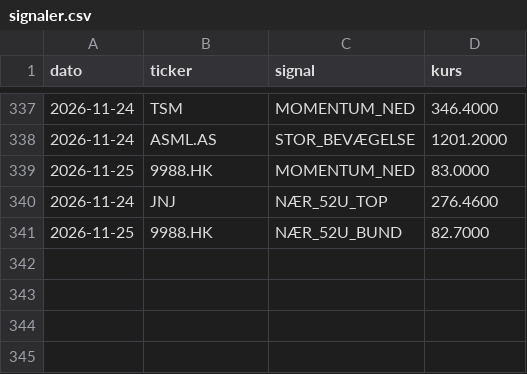
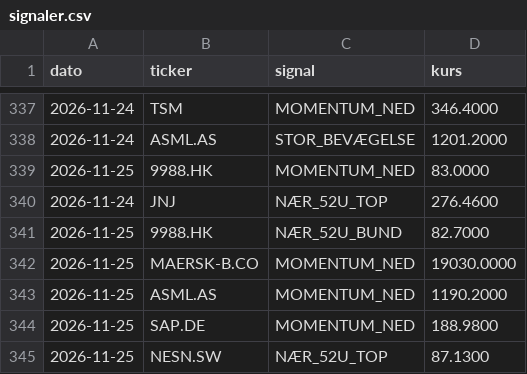
Before and after one commit to JonasRasmussenAktie/aktieoversigt, a CSV file: signaler.csv, drawn as a sheet; only a part is shown, gaps mark what is left out.

Commit message:
Opdater signal-log

```diff
--- a/signaler.csv
+++ b/signaler.csv
@@ -341 +341,5 @@ dato,ticker,signal,kurs
 2026-11-25,9988.HK,NÆR_52U_BUND,82.7000
+2026-11-25,MAERSK-B.CO,MOMENTUM_NED,19030.0000
+2026-11-25,ASML.AS,MOMENTUM_NED,1190.2000
+2026-11-25,SAP.DE,MOMENTUM_NED,188.9800
+2026-11-25,NESN.SW,NÆR_52U_TOP,87.1300
```
